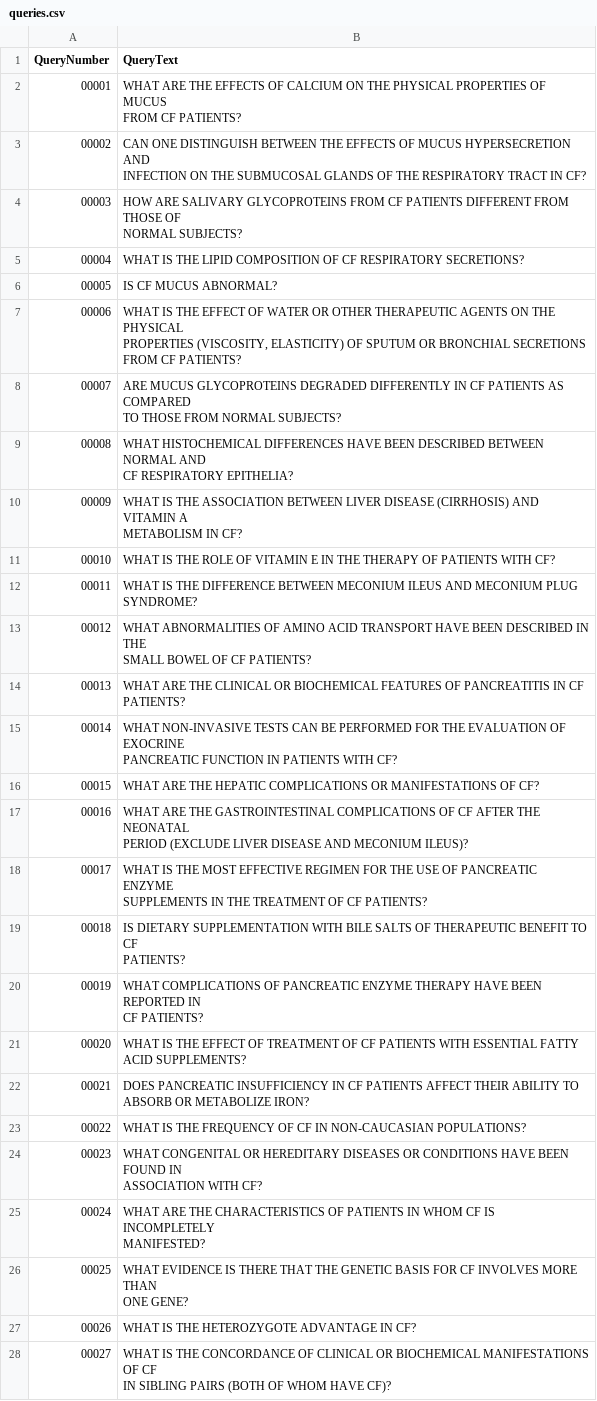
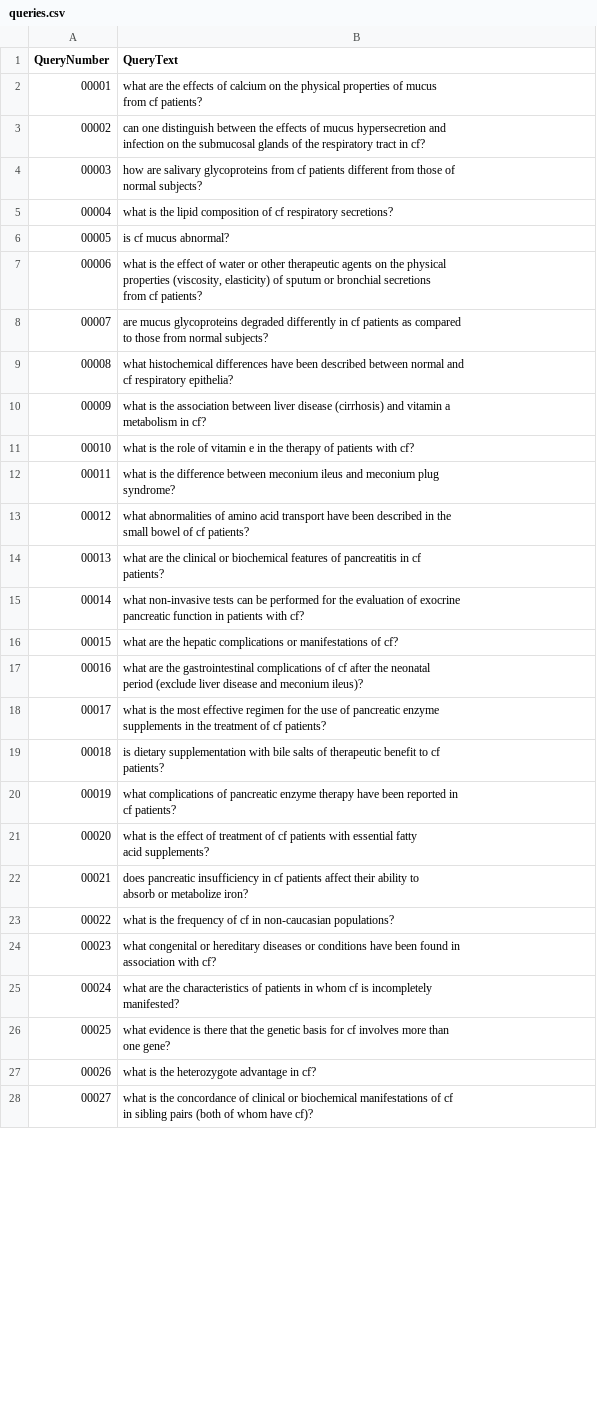
Before and after one commit to LucasIkuhara/cos-738-busca-e-mineracao-de-texto, a CSV file: t1/src/resultados/queries.csv, drawn as a sheet; only a part is shown; the diff covers the shown part only.

```diff
--- a/t1/src/resultados/queries.csv
+++ b/t1/src/resultados/queries.csv
@@ -1,50 +1,50 @@
 QueryNumber;QueryText
-00001;"WHAT ARE THE EFFECTS OF CALCIUM ON THE PHYSICAL PROPERTIES OF MUCUS
-   FROM CF PATIENTS?"
-00002;"CAN ONE DISTINGUISH BETWEEN THE EFFECTS OF MUCUS HYPERSECRETION AND
-   INFECTION ON THE SUBMUCOSAL GLANDS OF THE RESPIRATORY TRACT IN CF?"
-00003;"HOW ARE SALIVARY GLYCOPROTEINS FROM CF PATIENTS DIFFERENT FROM THOSE OF
-   NORMAL SUBJECTS?"
-00004;WHAT IS THE LIPID COMPOSITION OF CF RESPIRATORY SECRETIONS?
-00005;IS CF MUCUS ABNORMAL?
-00006;"WHAT IS THE EFFECT OF WATER OR OTHER THERAPEUTIC AGENTS ON THE PHYSICAL
-   PROPERTIES (VISCOSITY, ELASTICITY) OF SPUTUM OR BRONCHIAL SECRETIONS
-   FROM CF PATIENTS?"
-00007;"ARE MUCUS GLYCOPROTEINS DEGRADED DIFFERENTLY IN CF PATIENTS AS COMPARED
-   TO THOSE FROM NORMAL SUBJECTS?"
-00008;"WHAT HISTOCHEMICAL DIFFERENCES HAVE BEEN DESCRIBED BETWEEN NORMAL AND
-   CF RESPIRATORY EPITHELIA?"
-00009;"WHAT IS THE ASSOCIATION BETWEEN LIVER DISEASE (CIRRHOSIS) AND VITAMIN A
-   METABOLISM IN CF?"
-00010;WHAT IS THE ROLE OF VITAMIN E IN THE THERAPY OF PATIENTS WITH CF?
-00011;"WHAT IS THE DIFFERENCE BETWEEN MECONIUM ILEUS AND MECONIUM PLUG
-   SYNDROME?"
-00012;"WHAT ABNORMALITIES OF AMINO ACID TRANSPORT HAVE BEEN DESCRIBED IN THE
-   SMALL BOWEL OF CF PATIENTS?"
-00013;"WHAT ARE THE CLINICAL OR BIOCHEMICAL FEATURES OF PANCREATITIS IN CF
-   PATIENTS?"
-00014;"WHAT NON-INVASIVE TESTS CAN BE PERFORMED FOR THE EVALUATION OF EXOCRINE
-   PANCREATIC FUNCTION IN PATIENTS WITH CF?"
-00015;WHAT ARE THE HEPATIC COMPLICATIONS OR MANIFESTATIONS OF CF?
-00016;"WHAT ARE THE GASTROINTESTINAL COMPLICATIONS OF CF AFTER THE NEONATAL
-   PERIOD (EXCLUDE LIVER DISEASE AND MECONIUM ILEUS)?"
-00017;"WHAT IS THE MOST EFFECTIVE REGIMEN FOR THE USE OF PANCREATIC ENZYME
-   SUPPLEMENTS IN THE TREATMENT OF CF PATIENTS?"
-00018;"IS DIETARY SUPPLEMENTATION WITH BILE SALTS OF THERAPEUTIC BENEFIT TO CF
-   PATIENTS?"
-00019;"WHAT COMPLICATIONS OF PANCREATIC ENZYME THERAPY HAVE BEEN REPORTED IN
-   CF PATIENTS?"
-00020;"WHAT IS THE EFFECT OF TREATMENT OF CF PATIENTS WITH ESSENTIAL FATTY
-   ACID SUPPLEMENTS?"
-00021;"DOES PANCREATIC INSUFFICIENCY IN CF PATIENTS AFFECT THEIR ABILITY TO
-   ABSORB OR METABOLIZE IRON?"
-00022;WHAT IS THE FREQUENCY OF CF IN NON-CAUCASIAN POPULATIONS?
-00023;"WHAT CONGENITAL OR HEREDITARY DISEASES OR CONDITIONS HAVE BEEN FOUND IN
-   ASSOCIATION WITH CF?"
-00024;"WHAT ARE THE CHARACTERISTICS OF PATIENTS IN WHOM CF IS INCOMPLETELY
-   MANIFESTED?"
-00025;"WHAT EVIDENCE IS THERE THAT THE GENETIC BASIS FOR CF INVOLVES MORE THAN
-   ONE GENE?"
-00026;WHAT IS THE HETEROZYGOTE ADVANTAGE IN CF?
-00027;"WHAT IS THE CONCORDANCE OF CLINICAL OR BIOCHEMICAL MANIFESTATIONS OF CF
-   IN SIBLING PAIRS (BOTH OF WHOM HAVE CF)?"
+00001;"what are the effects of calcium on the physical properties of mucus
+   from cf patients?"
+00002;"can one distinguish between the effects of mucus hypersecretion and
+   infection on the submucosal glands of the respiratory tract in cf?"
+00003;"how are salivary glycoproteins from cf patients different from those of
+   normal subjects?"
+00004;what is the lipid composition of cf respiratory secretions?
+00005;is cf mucus abnormal?
+00006;"what is the effect of water or other therapeutic agents on the physical
+   properties (viscosity, elasticity) of sputum or bronchial secretions
+   from cf patients?"
+00007;"are mucus glycoproteins degraded differently in cf patients as compared
+   to those from normal subjects?"
+00008;"what histochemical differences have been described between normal and
+   cf respiratory epithelia?"
+00009;"what is the association between liver disease (cirrhosis) and vitamin a
+   metabolism in cf?"
+00010;what is the role of vitamin e in the therapy of patients with cf?
+00011;"what is the difference between meconium ileus and meconium plug
+   syndrome?"
+00012;"what abnormalities of amino acid transport have been described in the
+   small bowel of cf patients?"
+00013;"what are the clinical or biochemical features of pancreatitis in cf
+   patients?"
+00014;"what non-invasive tests can be performed for the evaluation of exocrine
+   pancreatic function in patients with cf?"
+00015;what are the hepatic complications or manifestations of cf?
+00016;"what are the gastrointestinal complications of cf after the neonatal
+   period (exclude liver disease and meconium ileus)?"
+00017;"what is the most effective regimen for the use of pancreatic enzyme
+   supplements in the treatment of cf patients?"
+00018;"is dietary supplementation with bile salts of therapeutic benefit to cf
+   patients?"
+00019;"what complications of pancreatic enzyme therapy have been reported in
+   cf patients?"
+00020;"what is the effect of treatment of cf patients with essential fatty
+   acid supplements?"
+00021;"does pancreatic insufficiency in cf patients affect their ability to
+   absorb or metabolize iron?"
+00022;what is the frequency of cf in non-caucasian populations?
+00023;"what congenital or hereditary diseases or conditions have been found in
+   association with cf?"
+00024;"what are the characteristics of patients in whom cf is incompletely
+   manifested?"
+00025;"what evidence is there that the genetic basis for cf involves more than
+   one gene?"
+00026;what is the heterozygote advantage in cf?
+00027;"what is the concordance of clinical or biochemical manifestations of cf
+   in sibling pairs (both of whom have cf)?"
```
Also changed, not shown: 72 edited cells elsewhere in this file, 14 other files.
